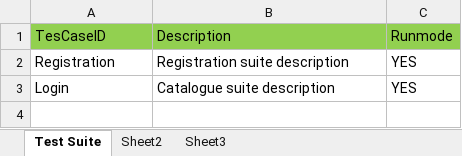
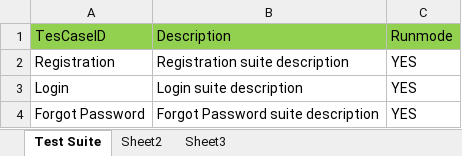
Before and after one commit to bhabanishankar1990/NFHS-Learn, an Excel workbook: bin/com/NFHS/xls/Suite.xlsx, sheet Test Suite, drawn as a sheet; values as stored, in another font and other column widths than the file's, no borders; the diff names each change by its address in the sheet, - before the commit and + after, or states it on an @@ line.

```diff
--- a/bin/com/NFHS/xls/Suite.xlsx (sheet Test Suite)
+++ b/bin/com/NFHS/xls/Suite.xlsx (sheet Test Suite)
-B3: Catalogue suite description
+B3: Login suite description
+row 4: Forgot Password | Forgot Password suite description | YES
```
Also changed, not shown: bin/com/NFHS/xls/Registration.xlsx, src/com/NFHS/xls/Suite.xlsx, 38 other files.
